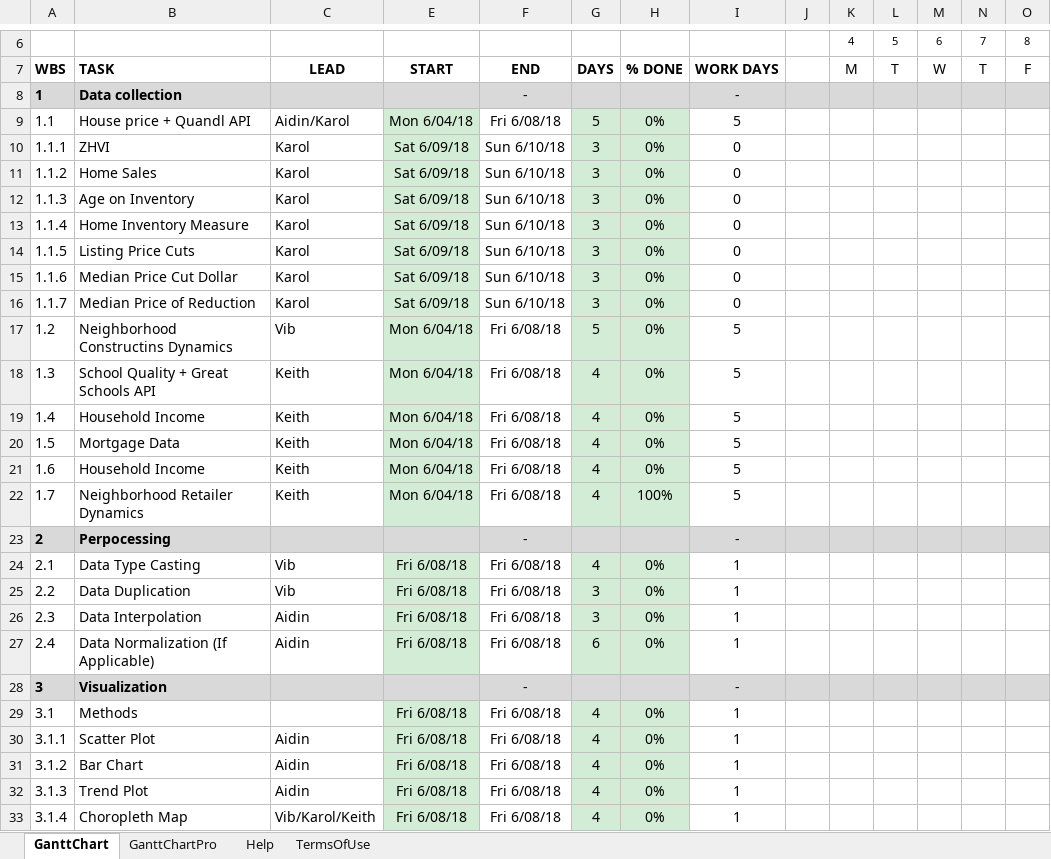
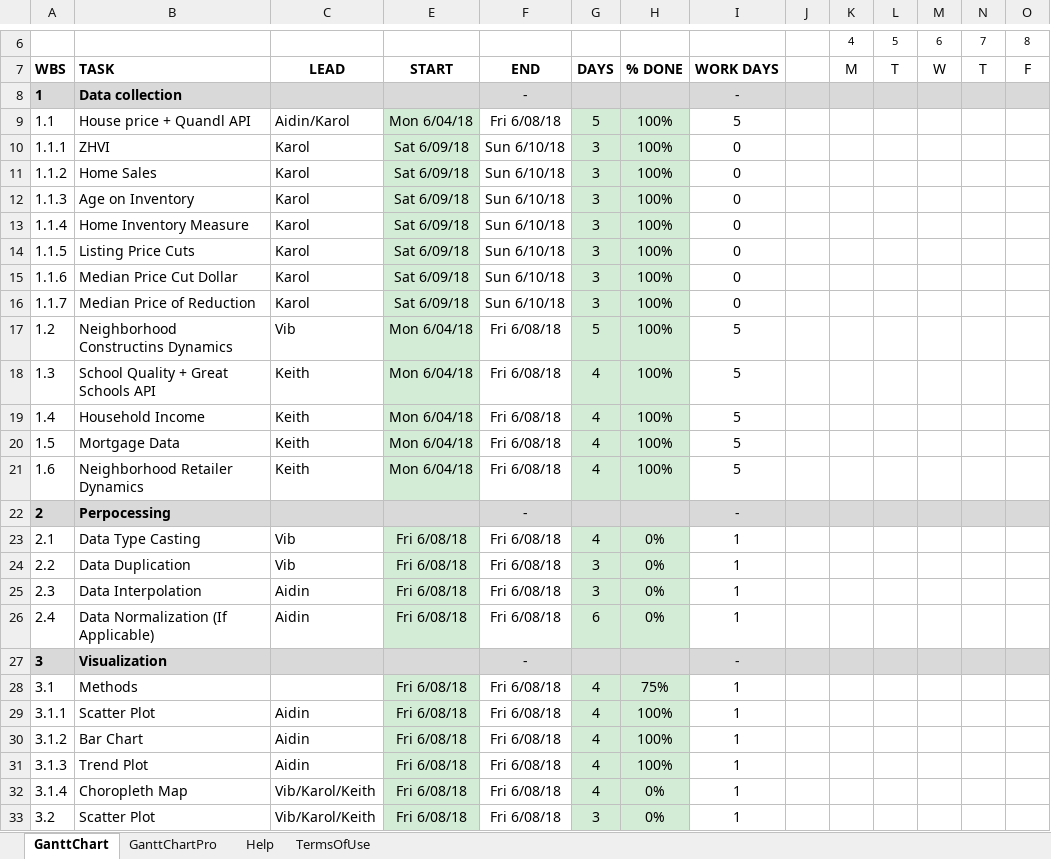
Before and after one commit to KeithBreach/project-01, an Excel workbook: gantt-chart-housepy.xlsx, sheet GanttChart, drawn as a sheet; only a part is shown, gaps mark what is left out; the shorter side is filled out with more unchanged rows; values as stored, in another font and other column widths than the file's, no borders; charts and pictures and conditional formats not drawn; removed rows and columns are numbered as before the commit, all else as after; rows hold the shown columns only; the diff names each change by its address in the sheet, - before the commit and + after, or states it on an @@ line.

Commit message:
gantt chart updated

```diff
--- a/gantt-chart-housepy.xlsx (sheet GanttChart)
+++ b/gantt-chart-housepy.xlsx (sheet GanttChart)
-H9:H20: 0%
+H9:H20: 100%
-row 21: 1.6 | Household Income | Keith | Mon 6/04/18 | Fri 6/08/18 | 4 | 0% | 5
@@ column A renumbered in row 21 @@
-H28: 0%
+H28: 75%
-H29:H31: 0%
+H29:H31: 100%
```
Also changed, not shown: formulas that keep their value, charts or pictures.
